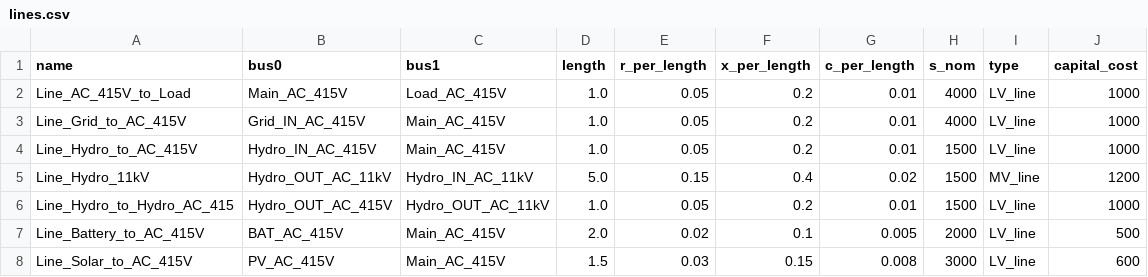
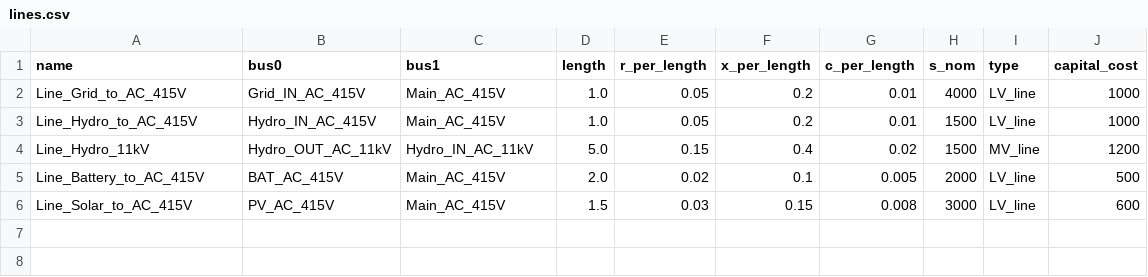
Before and after one commit to tinegachris/hybrid_renewable_pypsa, a CSV file: data/lines.csv, drawn as a sheet.

```diff
--- a/data/lines.csv
+++ b/data/lines.csv
@@ -1,3 +1,2 @@
 name,bus0,bus1,length,r_per_length,x_per_length,c_per_length,s_nom,type,capital_cost
-Line_AC_415V_to_Load,Main_AC_415V,Load_AC_415V,1.0,0.05,0.2,0.01,4000,LV_line,1000
 Line_Grid_to_AC_415V,Grid_IN_AC_415V,Main_AC_415V,1.0,0.05,0.2,0.01,4000,LV_line,1000
@@ -5,3 +4,2 @@ Line_Hydro_to_AC_415V,Hydro_IN_AC_415V,Main_AC_415V,1.0,0.05,0.2,0.01,1500,LV_li
 Line_Hydro_11kV,Hydro_OUT_AC_11kV,Hydro_IN_AC_11kV,5.0,0.15,0.4,0.02,1500,MV_line,1200
-Line_Hydro_to_Hydro_AC_415,Hydro_OUT_AC_415V,Hydro_OUT_AC_11kV,1.0,0.05,0.2,0.01,1500,LV_line,1000
 Line_Battery_to_AC_415V,BAT_AC_415V,Main_AC_415V,2.0,0.02,0.1,0.005,2000,LV_line,500
```
Also changed, not shown: data/buses.csv, 1 other file.
